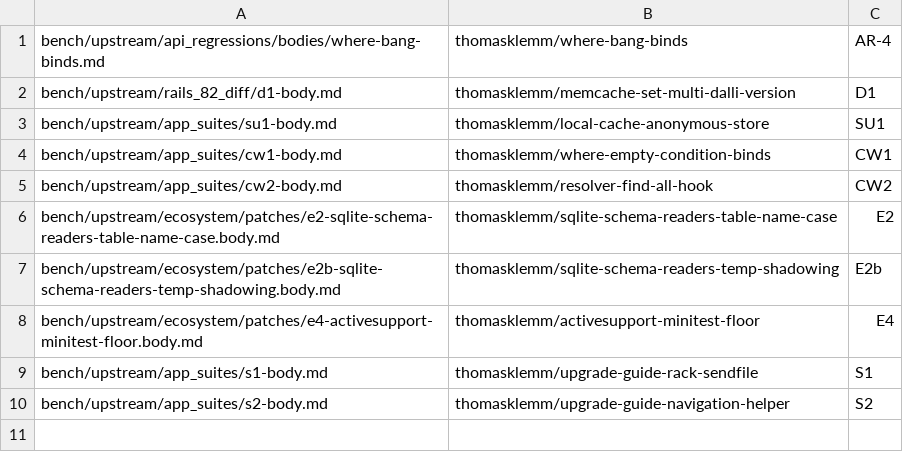
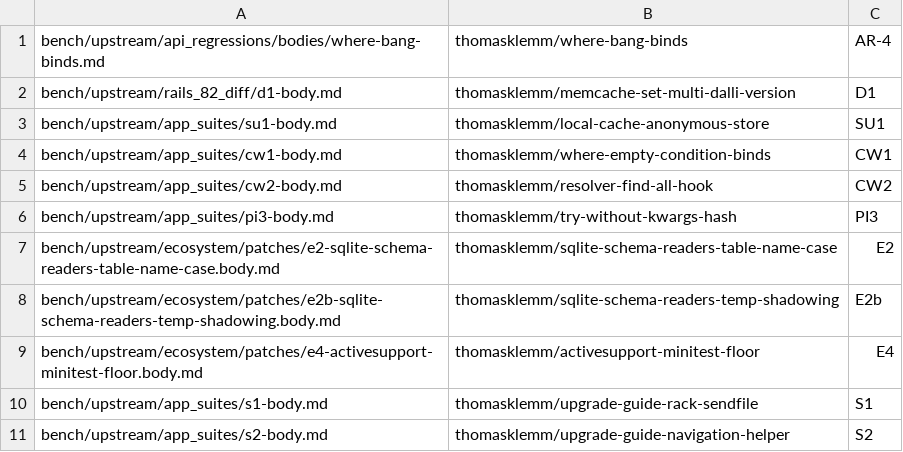
Before and after one commit to thomasklemm/lowrail, a TSV file: bench/upstream/pr-queue/queue.tsv, drawn as a sheet; the diff names each change by its address in the sheet, - before the commit and + after, or states it on an @@ line.

Commit message:
Queue PI3 after CW2

```diff
--- a/bench/upstream/pr-queue/queue.tsv
+++ b/bench/upstream/pr-queue/queue.tsv
+row 6: bench/upstream/app_suites/pi3-body.md | thomasklemm/try-without-kwargs-hash | PI3
```
